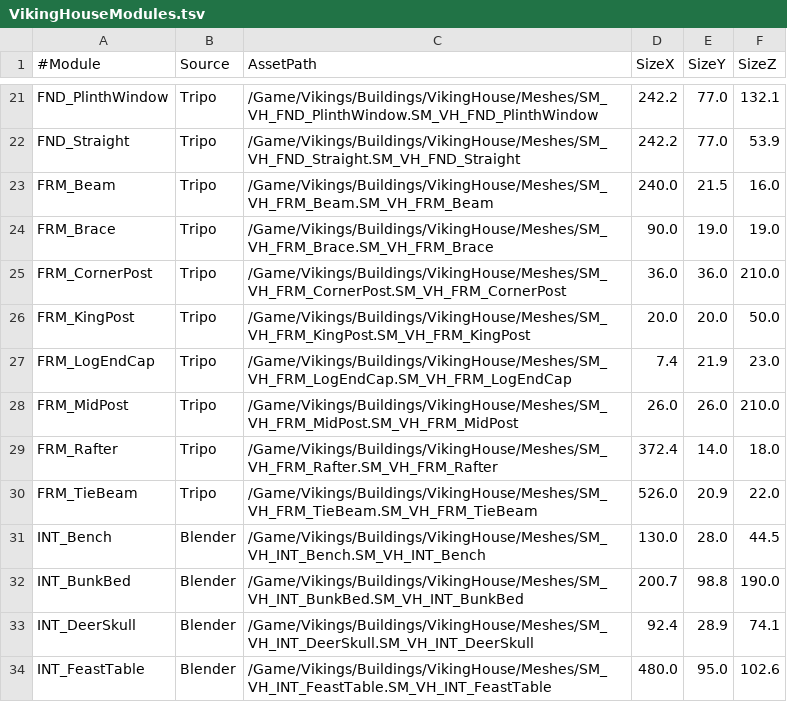
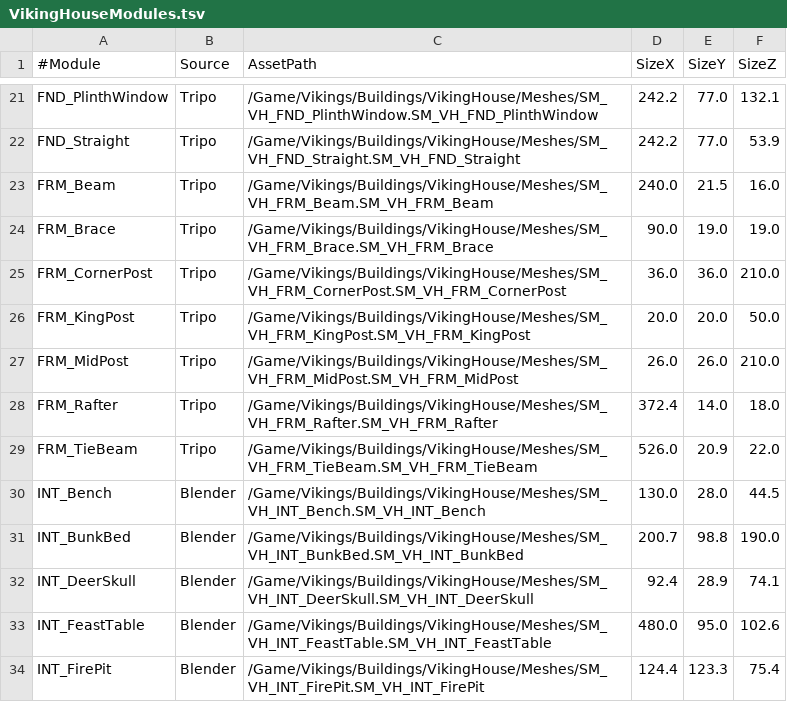
Before and after one commit to Leon047/cutsalots-take-one, a TSV file: UE/Content/Vikings/Data/VikingHouseModules.tsv, drawn as a sheet; only a part is shown, gaps mark what is left out; the shorter side is filled out with more unchanged rows; the diff names each change by its address in the sheet, - before the commit and + after, or states it on an @@ line.

```diff
--- a/UE/Content/Vikings/Data/VikingHouseModules.tsv
+++ b/UE/Content/Vikings/Data/VikingHouseModules.tsv
-row 27: FRM_LogEndCap | Tripo | /Game/Vikings/Buildings/VikingHouse/Meshes/SM_VH_FRM_LogEndCap.SM_VH_FRM_LogEndCap | 7.4 | 21.9 | 23.0
```
Also changed, not shown: 9 other files.
